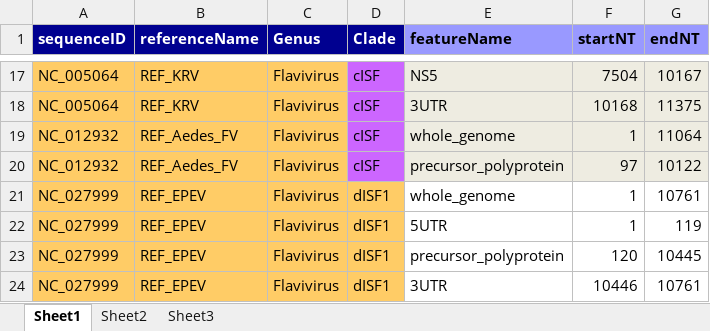
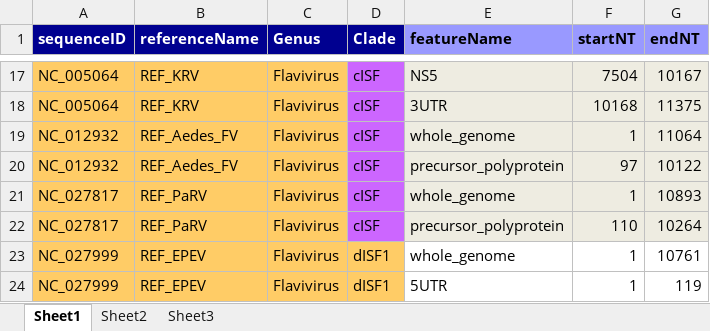
Before and after one commit to giffordlabcvr/Flavivirus-GLUE, an Excel workbook: tabular/core/flavi-reference_feature_locations.xlsx, sheet Sheet1, drawn as a sheet; only a part is shown, gaps mark what is left out; the shorter side is filled out with more unchanged rows; values as stored, in another font and other column widths than the file's, no borders; the diff names each change by its address in the sheet, - before the commit and + after, or states it on an @@ line.

```diff
--- a/tabular/core/flavi-reference_feature_locations.xlsx (sheet Sheet1)
+++ b/tabular/core/flavi-reference_feature_locations.xlsx (sheet Sheet1)
+row 21: NC_027817 | REF_PaRV | Flavivirus | cISF | whole_genome | 1 | 10893
+row 22: NC_027817 | REF_PaRV | Flavivirus | cISF | precursor_polyprotein | 110 | 10264
```
Also changed, not shown: tabular/core/flavi-ncbi-refseqs-side-data.xlsx, tabular/eve/efv-refseq-side-data.xlsx, 11 other files.
